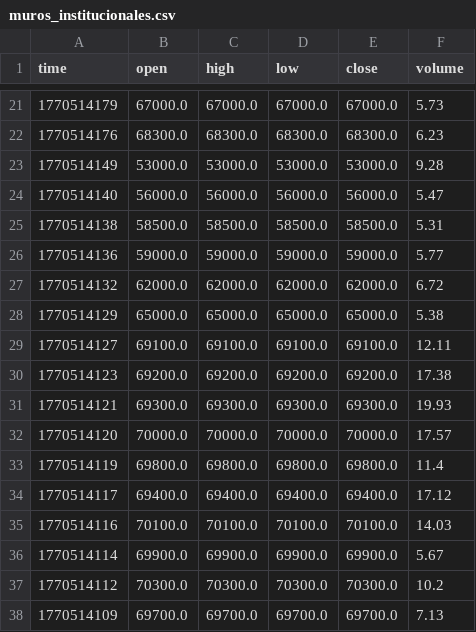
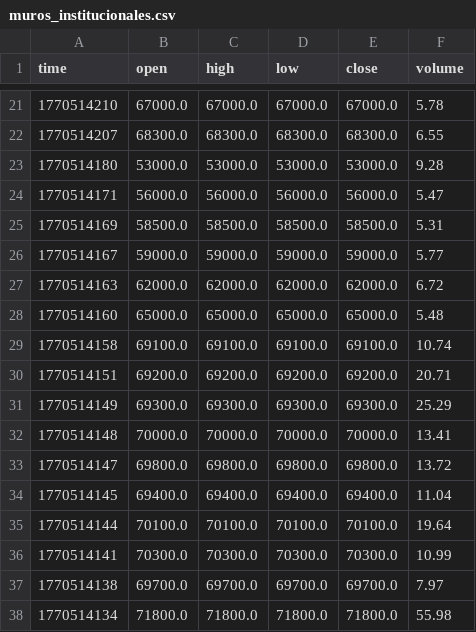
Before and after one commit to cientryandroid-bot/BTC_Liquidity, a CSV file: muros_institucionales.csv, drawn as a sheet; only a part is shown, gaps mark what is left out; the diff covers the shown part only.

```diff
--- a/muros_institucionales.csv
+++ b/muros_institucionales.csv
@@ -21,18 +21,18 @@ time,open,high,low,close,volume
-1770514179,67000.0,67000.0,67000.0,67000.0,5.73
-1770514176,68300.0,68300.0,68300.0,68300.0,6.23
-1770514149,53000.0,53000.0,53000.0,53000.0,9.28
-1770514140,56000.0,56000.0,56000.0,56000.0,5.47
-1770514138,58500.0,58500.0,58500.0,58500.0,5.31
-1770514136,59000.0,59000.0,59000.0,59000.0,5.77
-1770514132,62000.0,62000.0,62000.0,62000.0,6.72
-1770514129,65000.0,65000.0,65000.0,65000.0,5.38
-1770514127,69100.0,69100.0,69100.0,69100.0,12.11
-1770514123,69200.0,69200.0,69200.0,69200.0,17.38
-1770514121,69300.0,69300.0,69300.0,69300.0,19.93
-1770514120,70000.0,70000.0,70000.0,70000.0,17.57
-1770514119,69800.0,69800.0,69800.0,69800.0,11.4
-1770514117,69400.0,69400.0,69400.0,69400.0,17.12
-1770514116,70100.0,70100.0,70100.0,70100.0,14.03
-1770514114,69900.0,69900.0,69900.0,69900.0,5.67
-1770514112,70300.0,70300.0,70300.0,70300.0,10.2
-1770514109,69700.0,69700.0,69700.0,69700.0,7.13
+1770514210,67000.0,67000.0,67000.0,67000.0,5.78
+1770514207,68300.0,68300.0,68300.0,68300.0,6.55
+1770514180,53000.0,53000.0,53000.0,53000.0,9.28
+1770514171,56000.0,56000.0,56000.0,56000.0,5.47
+1770514169,58500.0,58500.0,58500.0,58500.0,5.31
+1770514167,59000.0,59000.0,59000.0,59000.0,5.77
+1770514163,62000.0,62000.0,62000.0,62000.0,6.72
+1770514160,65000.0,65000.0,65000.0,65000.0,5.48
+1770514158,69100.0,69100.0,69100.0,69100.0,10.74
+1770514151,69200.0,69200.0,69200.0,69200.0,20.71
+1770514149,69300.0,69300.0,69300.0,69300.0,25.29
+1770514148,70000.0,70000.0,70000.0,70000.0,13.41
+1770514147,69800.0,69800.0,69800.0,69800.0,13.72
+1770514145,69400.0,69400.0,69400.0,69400.0,11.04
+1770514144,70100.0,70100.0,70100.0,70100.0,19.64
+1770514141,70300.0,70300.0,70300.0,70300.0,10.99
+1770514138,69700.0,69700.0,69700.0,69700.0,7.97
+1770514134,71800.0,71800.0,71800.0,71800.0,55.98
```
Also changed, not shown: 2 added rows, 1 removed row and 37 edited cells elsewhere in this file.
